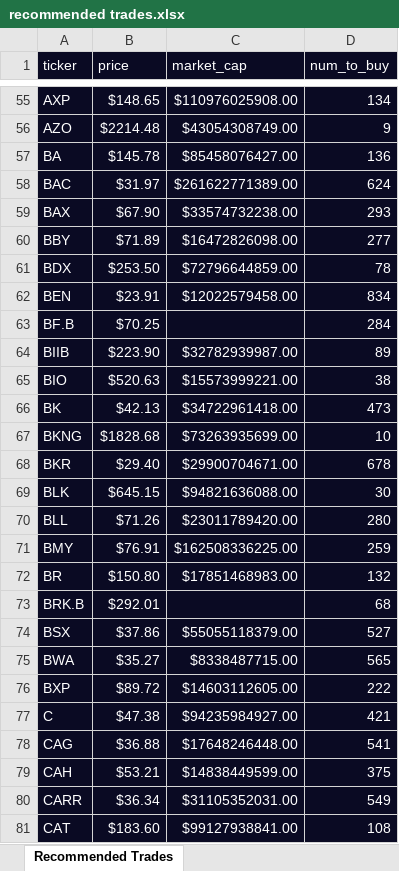
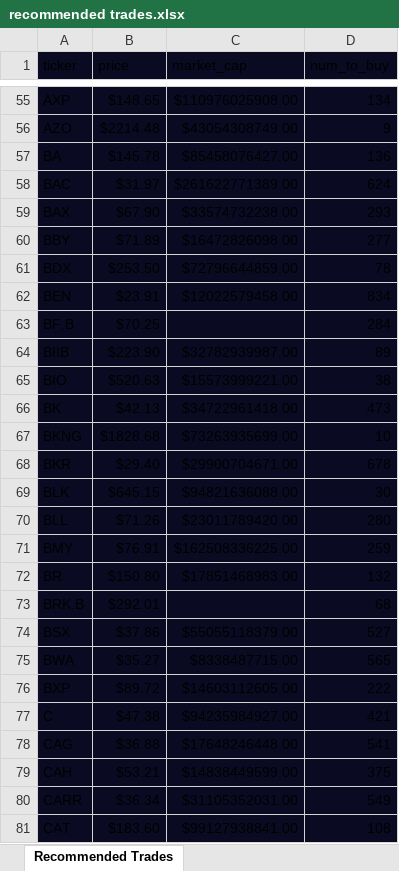
Before and after one commit to S1L3NTW0LF/algorithmic-trading-python, an Excel workbook: starter_files/recommended trades.xlsx, sheet Recommended Trades, drawn as a sheet; only a part is shown, gaps mark what is left out; values as stored, in another font and other column widths than the file's, no borders; the diff covers the shown part only; the diff names each change by its address in the sheet, - before the commit and + after, or states it on an @@ line.

```diff
--- a/starter_files/recommended trades.xlsx (sheet Recommended Trades)
+++ b/starter_files/recommended trades.xlsx (sheet Recommended Trades)
-A1:D62 text colour: #FFFFFF
+A1:D62 text colour: black
-A63:B63 text colour: #FFFFFF
+A63:B63 text colour: black
-D63 text colour: #FFFFFF
+D63 text colour: black
-A64:D72 text colour: #FFFFFF
+A64:D72 text colour: black
-A73:B73 text colour: #FFFFFF
+A73:B73 text colour: black
-D73 text colour: #FFFFFF
+D73 text colour: black
-A74:D81 text colour: #FFFFFF
+A74:D81 text colour: black
```
Also changed, not shown: cell formats elsewhere in this sheet.
